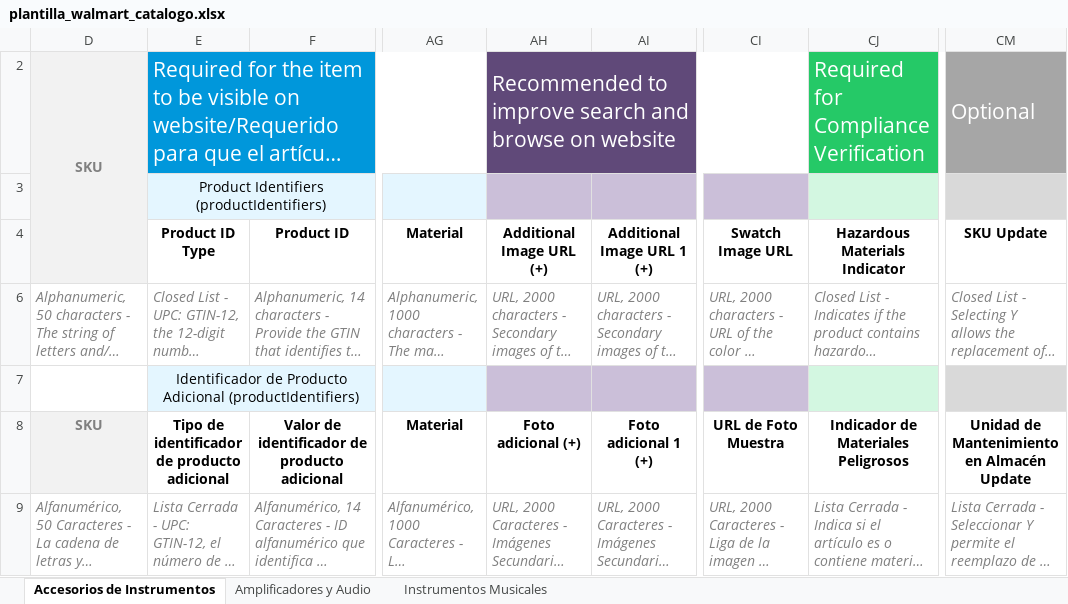
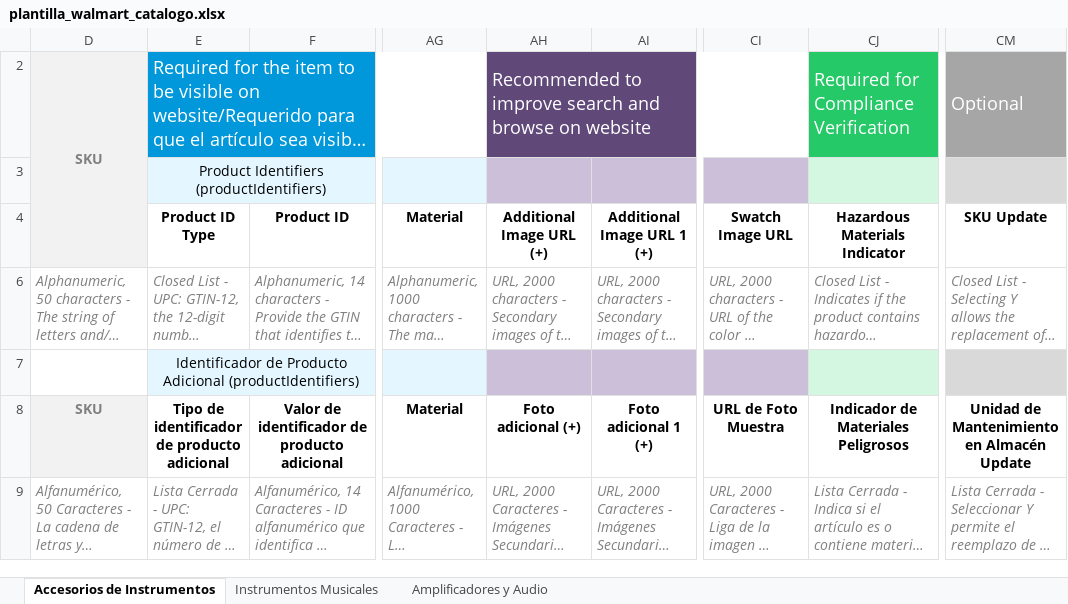
Before and after one commit to SantiagoYanez53/actualizadorCategrizadorMKPS, an Excel workbook: templates/plantilla_walmart_catalogo.xlsx, sheet Accesorios de Instrumentos, drawn as a sheet; only a part is shown, gaps mark what is left out; long unchanged cells end in …; values as stored, in another font and other column widths than the file's, no borders; the diff names each change by its address in the sheet, - before the commit and + after, or states it on an @@ line.

```diff
--- a/templates/plantilla_walmart_catalogo.xlsx (sheet Accesorios de Instrumentos)
+++ b/templates/plantilla_walmart_catalogo.xlsx (sheet Accesorios de Instrumentos)
@@ sheet tab order changed: Accesorios de Instrumentos | Instrumentos Musicales | Amplificadores y Audio @@
@@ E2 text size: smaller @@
@@ AH2 text size: smaller @@
@@ CJ2 text size: smaller @@
@@ CM2 text size: smaller @@
```
Also changed, not shown: sheet Amplificadores y Audio, sheet Instrumentos Musicales, hidden cells, 7 other files.
